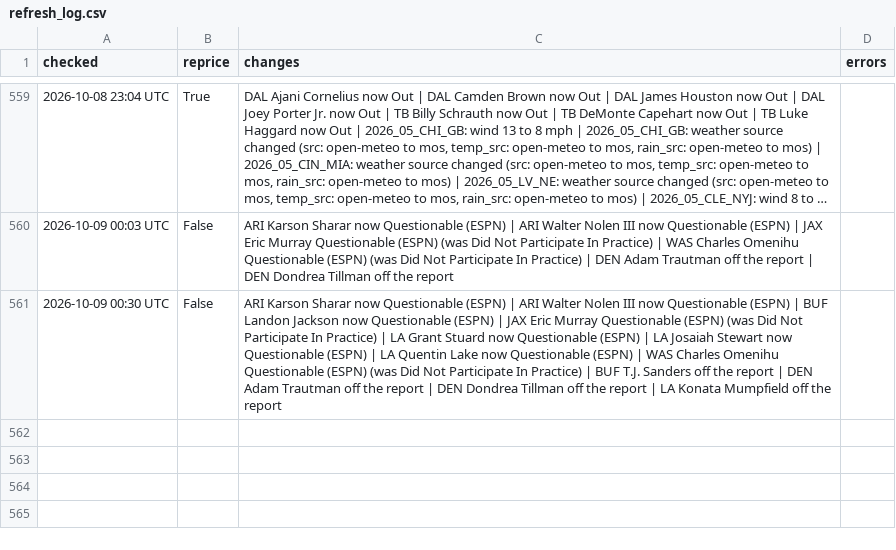
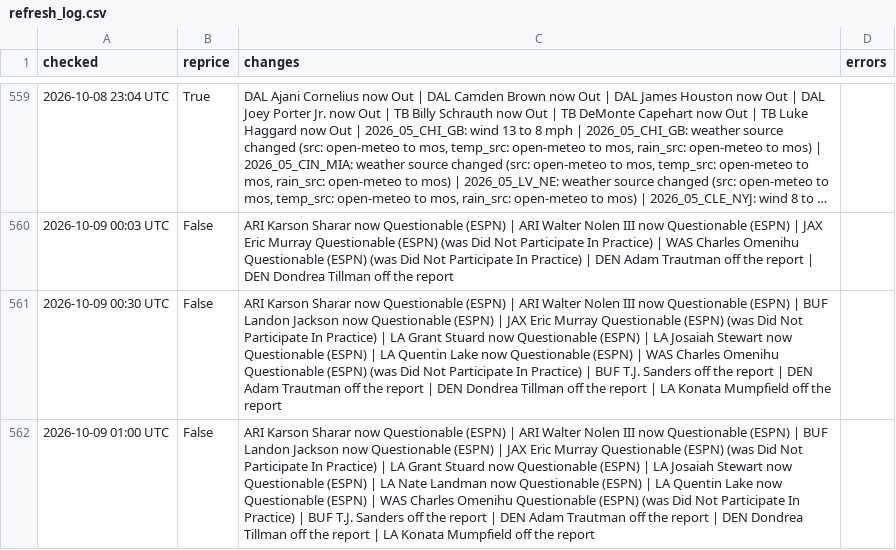
Before and after one commit to MattFos18/nfl-model, a CSV file: data/runs/refresh_log.csv, drawn as a sheet; only a part is shown, gaps mark what is left out; long unchanged cells end in …; the diff names each change by its address in the sheet, - before the commit and + after, or states it on an @@ line.

```diff
--- a/data/runs/refresh_log.csv
+++ b/data/runs/refresh_log.csv
+row 562: 2026-10-09 01:00 UTC | False | ARI Karson Sharar now Questionable (ESPN) | ARI Walter Nolen III now Questionable (ESPN) | BUF Landon Jackson now Questionable (ESPN) | JAX Eric Murray Questionable (ESPN) (was Did Not Participate In Practice) | LA Grant Stuard now Questionable (ESPN) | LA Josaiah Stewart now Questionable (ESPN) | LA Nate Landman now Questionable (ESPN) | LA Quentin Lake now Questionable (ESPN) | WAS Charles Omenihu Questionable (ESPN) (was Did Not Participate In Practice) | BUF T.J. Sanders off the report | DEN Adam Trautman off the report | DEN Dondrea Tillman off the report | LA Konata Mumpfield off the report
```
Also changed, not shown: data/lines/splits_latest.csv, data/lines/watch_log.csv, 22 other files.
